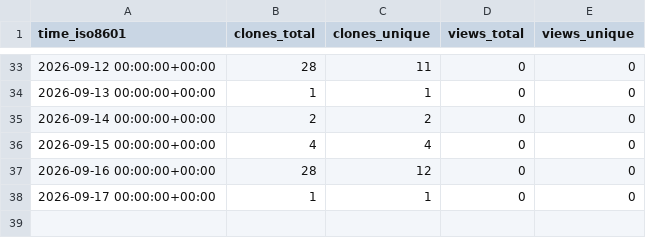
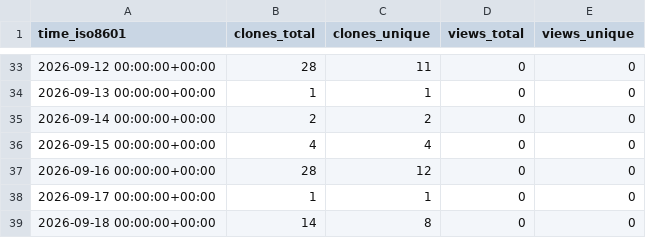
Before and after one commit to savi-ai/savi-gps, a CSV file: savi-ai/savi-gps/ghrs-data/views_clones_aggregate.csv, drawn as a sheet; only a part is shown, gaps mark what is left out; the diff names each change by its address in the sheet, - before the commit and + after, or states it on an @@ line.

```diff
--- a/savi-ai/savi-gps/ghrs-data/views_clones_aggregate.csv
+++ b/savi-ai/savi-gps/ghrs-data/views_clones_aggregate.csv
+row 39: 2026-09-18 00:00:00+00:00 | 14 | 8 | 0 | 0
```
Also changed, not shown: 1 other file.
